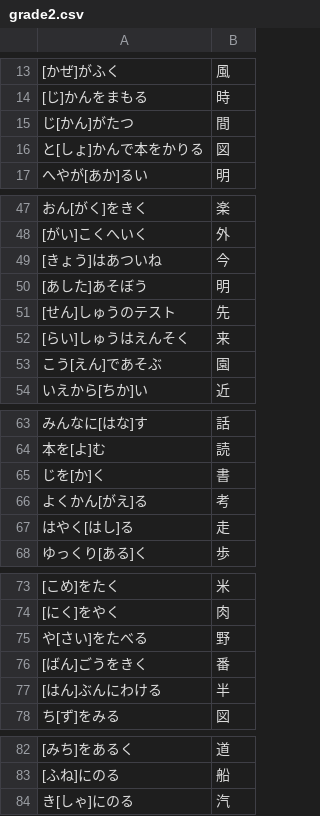
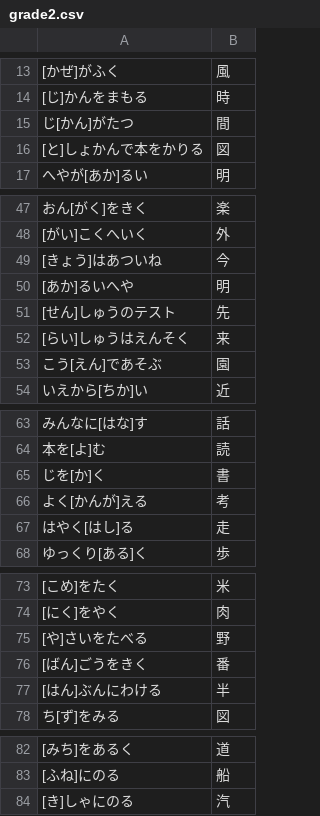
Before and after one commit to kotamus/kanji-kakitori_gemini, a CSV file: public/data/grade2.csv, drawn as a sheet; only a part is shown, gaps mark what is left out.

```diff
--- a/public/data/grade2.csv
+++ b/public/data/grade2.csv
@@ -15,3 +15,3 @@
 じ[かん]がたつ,間
-と[しょ]かんで本をかりる,図
+[と]しょかんで本をかりる,図
 へやが[あか]るい,明
@@ -49,3 +49,3 @@
 [きょう]はあついね,今
-[あした]あそぼう,明
+[あか]るいへや,明
 [せん]しゅうのテスト,先
@@ -65,3 +65,3 @@
 じを[か]く,書
-よくかん[がえ]る,考
+よく[かんが]える,考
 はやく[はし]る,走
@@ -74,3 +74,3 @@
 [にく]をやく,肉
-や[さい]をたべる,野
+[や]さいをたべる,野
 [ばん]ごうをきく,番
@@ -83,2 +83,2 @@
 [ふね]にのる,船
-き[しゃ]にのる,汽
+[き]しゃにのる,汽
```
Also changed, not shown: public/data/grade1.csv, public/data/grade3.csv, 2 other files.
